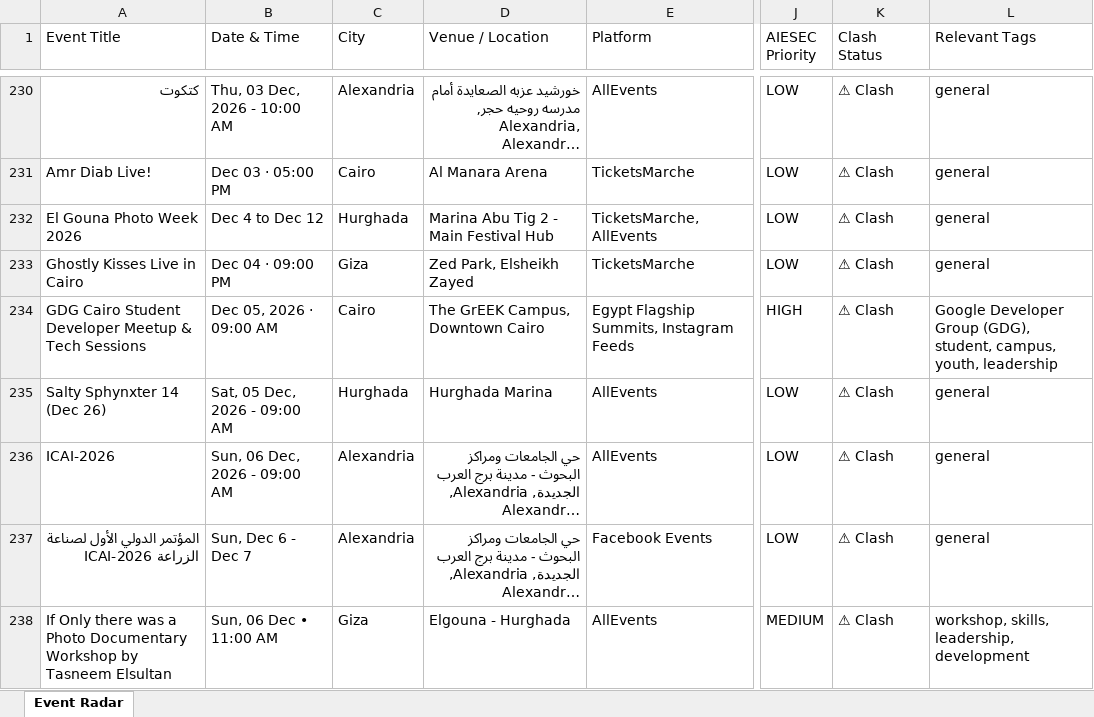
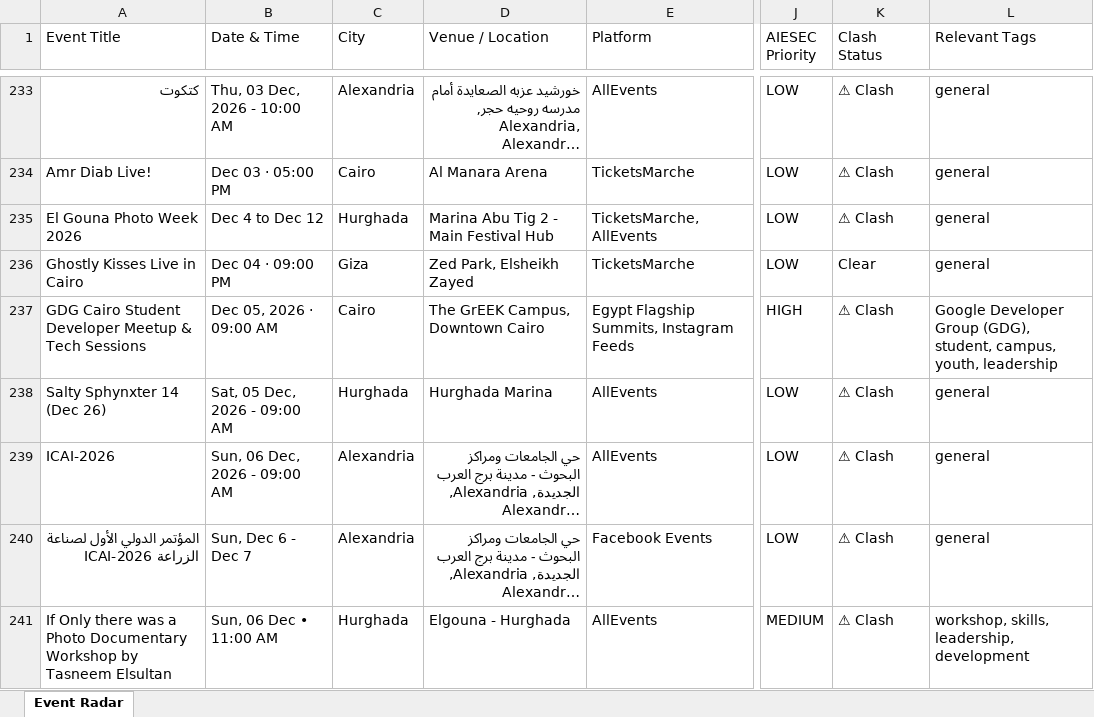
Before and after one commit to abdelrahmanmotazz/aiesec-event-radar, an Excel workbook: data/aiesec_egypt_events_latest.xlsx, sheet Event Radar, drawn as a sheet; only a part is shown, gaps mark what is left out; long unchanged cells end in …; values as stored, in another font and other column widths than the file's, no borders; addresses are those after the commit; the diff covers the shown part only; the diff names each change by its address in the sheet, - before the commit and + after, or states it on an @@ line.

```diff
--- a/data/aiesec_egypt_events_latest.xlsx (sheet Event Radar)
+++ b/data/aiesec_egypt_events_latest.xlsx (sheet Event Radar)
-K236 (Clash Status): ⚠ Clash
+K236 (Clash Status): Clear
-C241 (City): Giza
+C241 (City): Hurghada
```
Also changed, not shown: 5 added rows, 2 removed rows, 5 moved rows and 9 edited cells elsewhere in this sheet, data/egypt_b2c_events_latest.xlsx, docs/data/aiesec_egypt_events_latest.xlsx, 10 other files.
